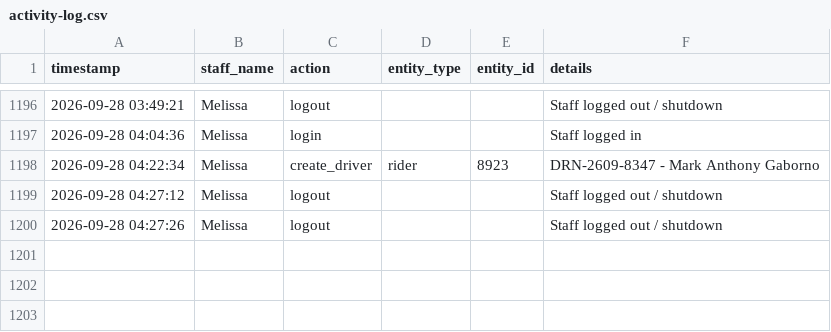
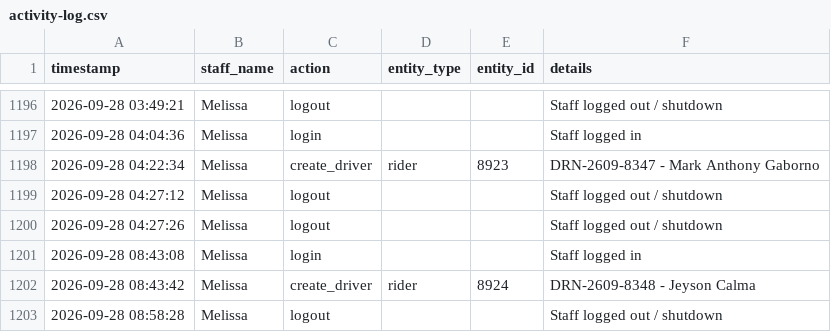
Before and after one commit to jangdannug/PinoyRidePh, a CSV file: logs/activity-log.csv, drawn as a sheet; only a part is shown, gaps mark what is left out.

Commit message:
Activity log - 2026-09-28 08:58 - Melissa

```diff
--- a/logs/activity-log.csv
+++ b/logs/activity-log.csv
@@ -1200 +1200,4 @@ timestamp,staff_name,action,entity_type,entity_id,details
 "2026-09-28 04:27:26",Melissa,logout,,,"Staff logged out / shutdown"
+"2026-09-28 08:43:08",Melissa,login,,,"Staff logged in"
+"2026-09-28 08:43:42",Melissa,create_driver,rider,8924,"DRN-2609-8348 - Jeyson Calma"
+"2026-09-28 08:58:28",Melissa,logout,,,"Staff logged out / shutdown"
```
Also changed, not shown: 1 other file.
